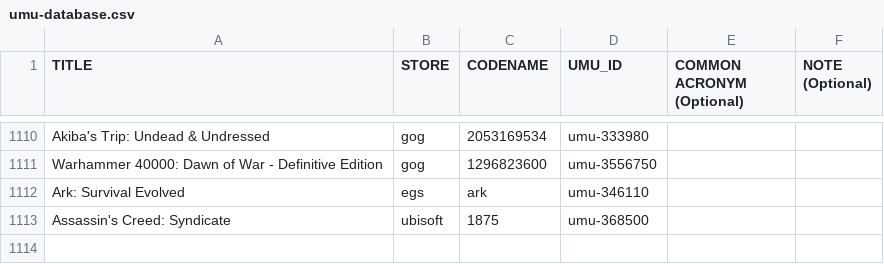
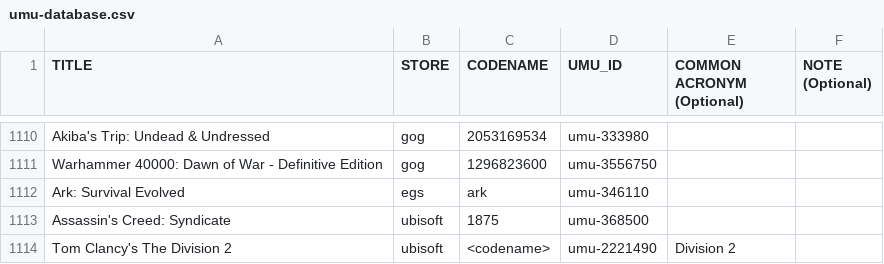
Before and after one commit to Open-Wine-Components/umu-database, a CSV file: umu-database.csv, drawn as a sheet; only a part is shown, gaps mark what is left out; the diff names each change by its address in the sheet, - before the commit and + after, or states it on an @@ line.

Commit message:
Update umu-database.csv
Added Tom Clancy's The Division 2, need to get the Ubisoft codename ID still.

```diff
--- a/umu-database.csv
+++ b/umu-database.csv
+row 1114: Tom Clancy's The Division 2 | ubisoft | <codename> | umu-2221490 | Division 2
```
